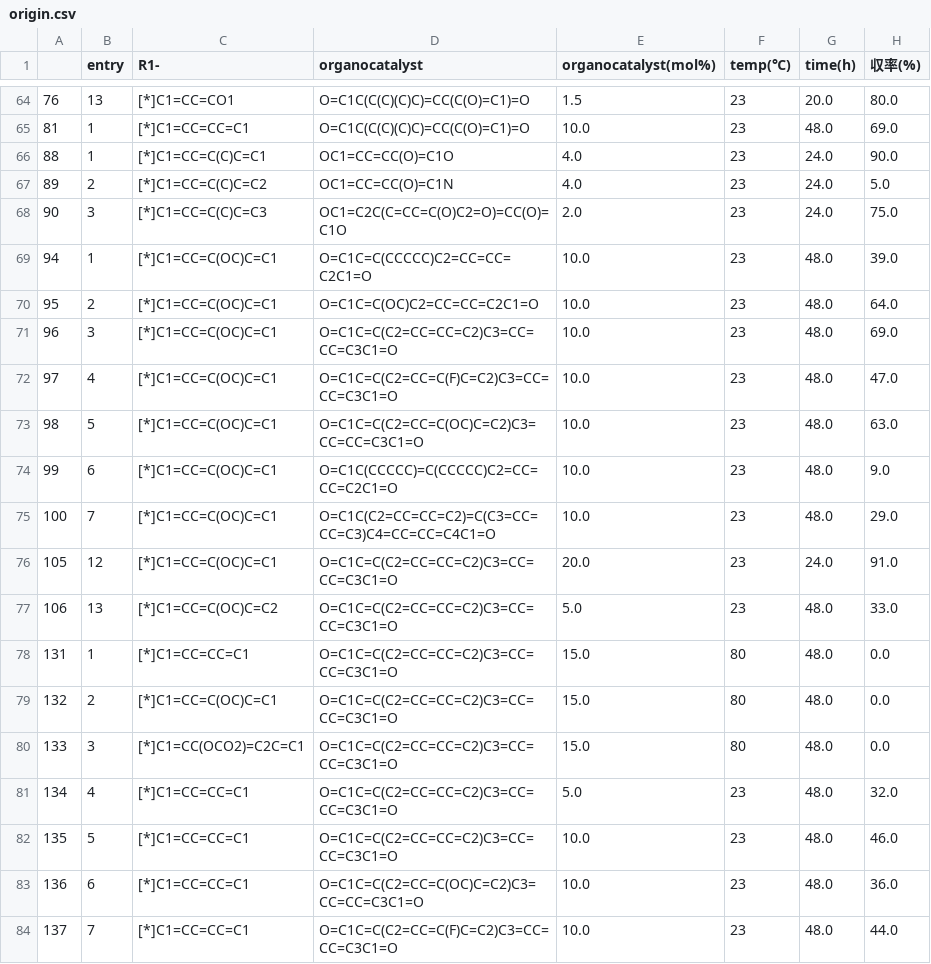
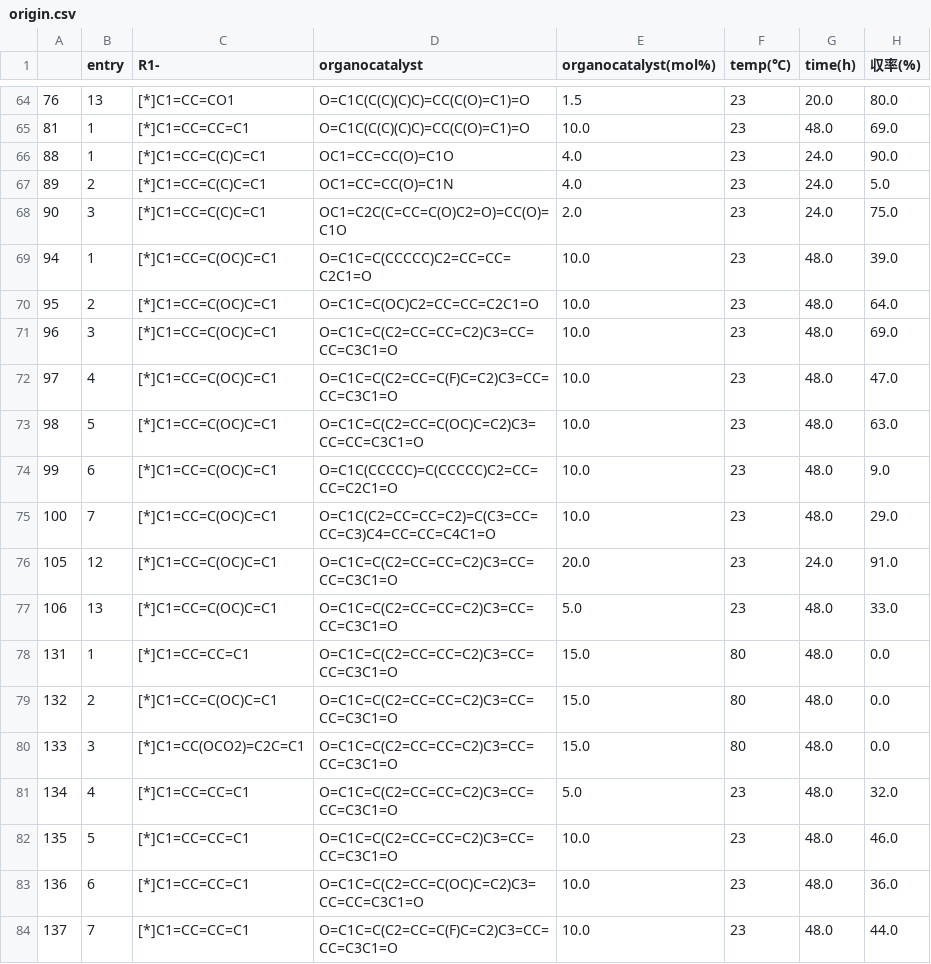
Before and after one commit to wwwyo/lab, a CSV file: data/origin.csv, drawn as a sheet; only a part is shown, gaps mark what is left out; the diff names each change by its address in the sheet, - before the commit and + after, or states it on an @@ line.

```diff
--- a/data/origin.csv
+++ b/data/origin.csv
-C67 (R1-): [*]C1=CC=C(C)C=C2
+C67 (R1-): [*]C1=CC=C(C)C=C1
-C68 (R1-): [*]C1=CC=C(C)C=C3
+C68 (R1-): [*]C1=CC=C(C)C=C1
-C77 (R1-): [*]C1=CC=C(OC)C=C2
+C77 (R1-): [*]C1=CC=C(OC)C=C1
```
Also changed, not shown: data/dataset.csv, data/origin_scaled.csv.
